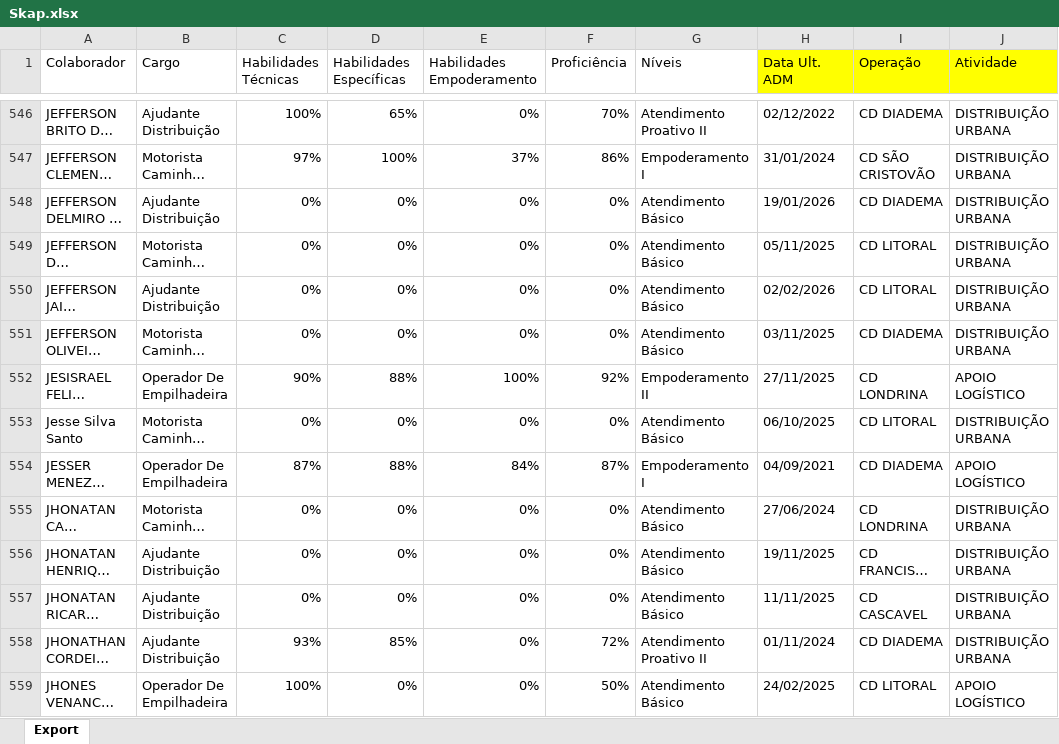
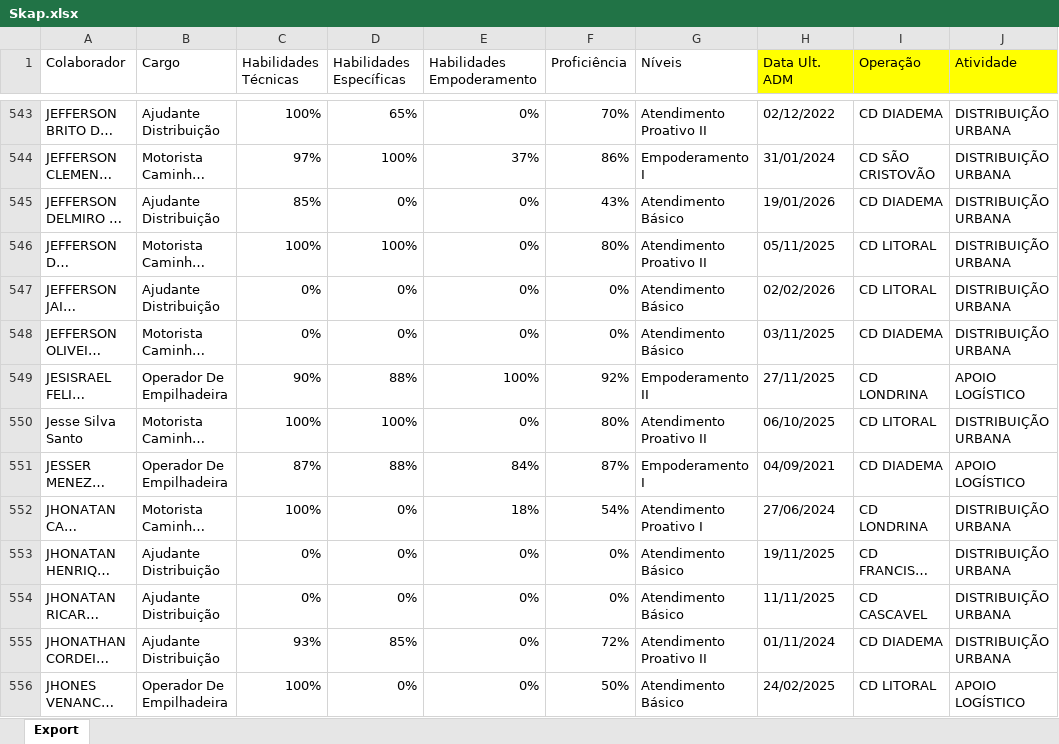
Before and after one commit to Bruna-gzr/dashboard-skap, an Excel workbook: data/Skap.xlsx, sheet Export, drawn as a sheet; only a part is shown, gaps mark what is left out; long unchanged cells end in …; values as stored, in another font and other column widths than the file's, no borders; addresses are those after the commit; the diff covers the shown part only; the diff names each change by its address in the sheet, - before the commit and + after, or states it on an @@ line.

```diff
--- a/data/Skap.xlsx (sheet Export)
+++ b/data/Skap.xlsx (sheet Export)
-C545 (Habilidades Técnicas): 0%
+C545 (Habilidades Técnicas): 85%
-F545 (Proficiência): 0%
+F545 (Proficiência): 43%
-C546 (Habilidades Técnicas): 0%
+C546 (Habilidades Técnicas): 100%
-D546 (Habilidades Específicas): 0%
+D546 (Habilidades Específicas): 100%
-F546 (Proficiência): 0%
+F546 (Proficiência): 80%
-G546 (Níveis): Atendimento Básico
+G546 (Níveis): Atendimento Proativo II
-C550 (Habilidades Técnicas): 0%
+C550 (Habilidades Técnicas): 100%
-D550 (Habilidades Específicas): 0%
+D550 (Habilidades Específicas): 100%
-F550 (Proficiência): 0%
+F550 (Proficiência): 80%
-G550 (Níveis): Atendimento Básico
+G550 (Níveis): Atendimento Proativo II
-C552 (Habilidades Técnicas): 0%
+C552 (Habilidades Técnicas): 100%
-E552 (Habilidades Empoderamento): 0%
+E552 (Habilidades Empoderamento): 18%
-F552 (Proficiência): 0%
+F552 (Proficiência): 54%
-G552 (Níveis): Atendimento Básico
+G552 (Níveis): Atendimento Proativo I
```
Also changed, not shown: 15 added rows, 16 removed rows and 392 edited cells elsewhere in this sheet, formulas that keep their value.
